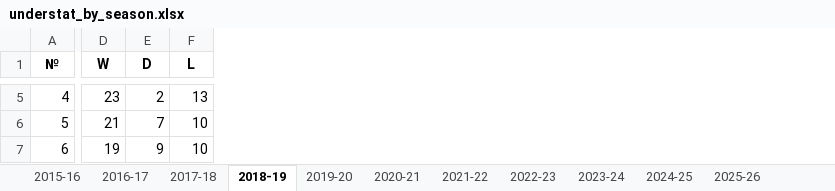
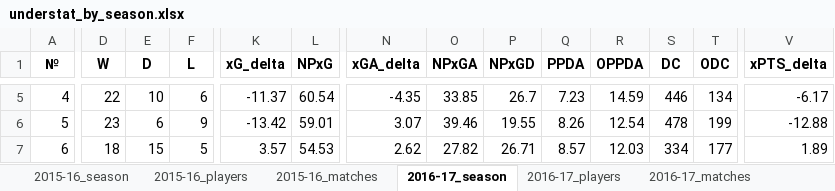
Before and after one commit to SpiderWolf6/EPL_Predictor, an Excel workbook: understat_by_season.xlsx, sheet 2016-17_season, drawn as a sheet; only a part is shown, gaps mark what is left out; values as stored, in another font and other column widths than the file's, no borders; the diff covers the shown part only; the diff names each change by its address in the sheet, - before the commit and + after, or states it on an @@ line.

```diff
--- a/understat_by_season.xlsx (sheet 2016-17_season)
+++ b/understat_by_season.xlsx (sheet 2016-17_season)
-sheet tab: 2015-16
+sheet tab: 2015-16_season
-sheet tab: 2016-17
+sheet tab: 2015-16_players
-sheet tab: 2017-18
+sheet tab: 2015-16_matches
-sheet tab: 2018-19
+sheet tab: 2016-17_season
-sheet tab: 2019-20
+sheet tab: 2016-17_players
-sheet tab: 2020-21
+sheet tab: 2016-17_matches
+column K (xG_delta), rows 5-7: -11.37 | -13.42 | 3.57
+column L (NPxG), rows 5-7: 60.54 | 59.01 | 54.53
+column N (xGA_delta), rows 5-7: -4.35 | 3.07 | 2.62
+column O (NPxGA), rows 5-7: 33.85 | 39.46 | 27.82
+column P (NPxGD), rows 5-7: 26.7 | 19.55 | 26.71
+column Q (PPDA), rows 5-7: 7.23 | 8.26 | 8.57
+column R (OPPDA), rows 5-7: 14.59 | 12.54 | 12.03
+column S (DC), rows 5-7: 446 | 478 | 334
+column T (ODC), rows 5-7: 134 | 199 | 177
+column V (xPTS_delta), rows 5-7: -6.17 | -12.88 | 1.89
-D5 (W): 23
+D5 (W): 22
-E5 (D): 2
+E5 (D): 10
-F5 (L): 13
+F5 (L): 6
-D6 (W): 21
+D6 (W): 23
-E6 (D): 7
+E6 (D): 6
-F6 (L): 10
+F6 (L): 9
-D7 (W): 19
+D7 (W): 18
-E7 (D): 9
+E7 (D): 15
-F7 (L): 10
+F7 (L): 5
```
Also changed, not shown: 183 edited cells elsewhere in this sheet, sheet 2017-18_matches, sheet 2016-17_matches, sheet 2015-16_matches, sheet 2018-19_players, sheet 2017-18_season, sheet 2018-19_season, 4 more sheets, other sheet tabs, 1 other file.
